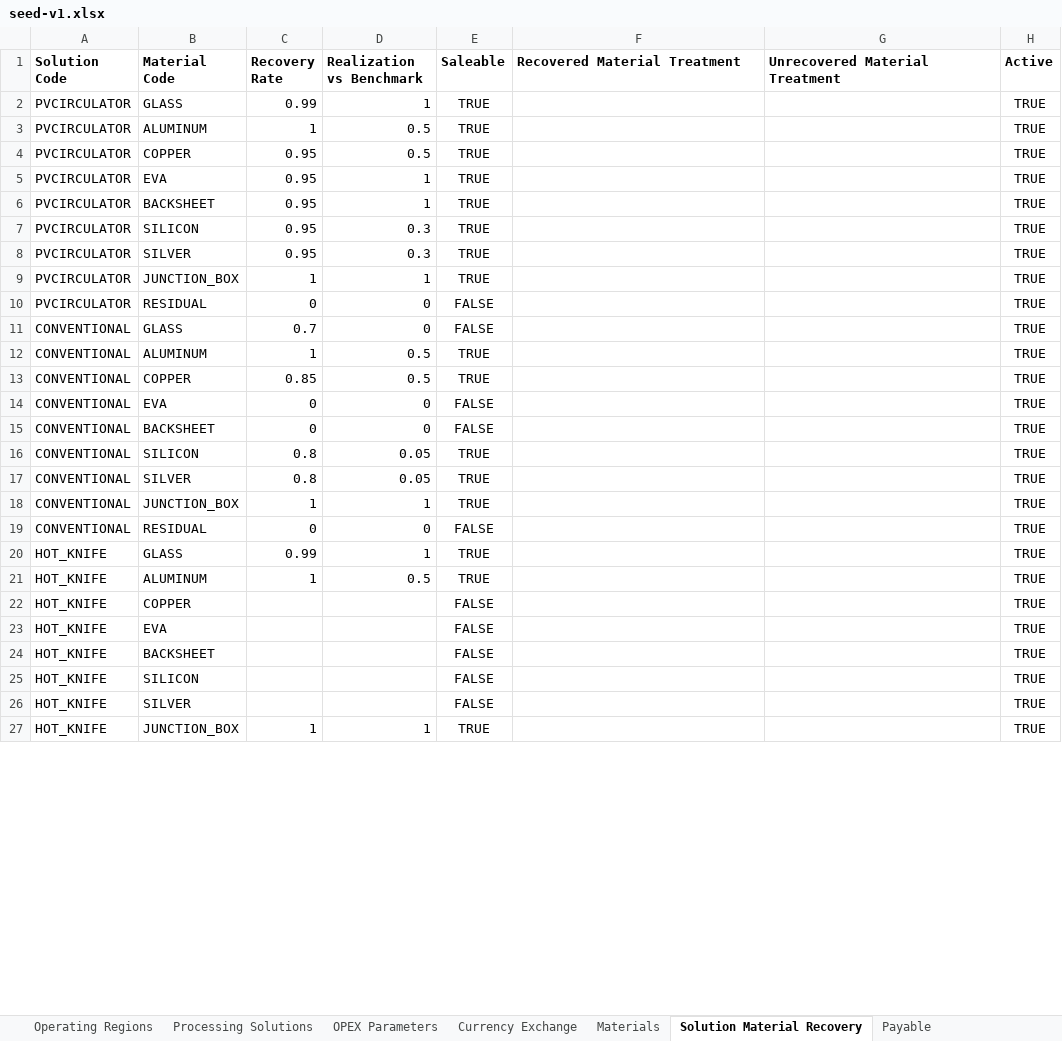
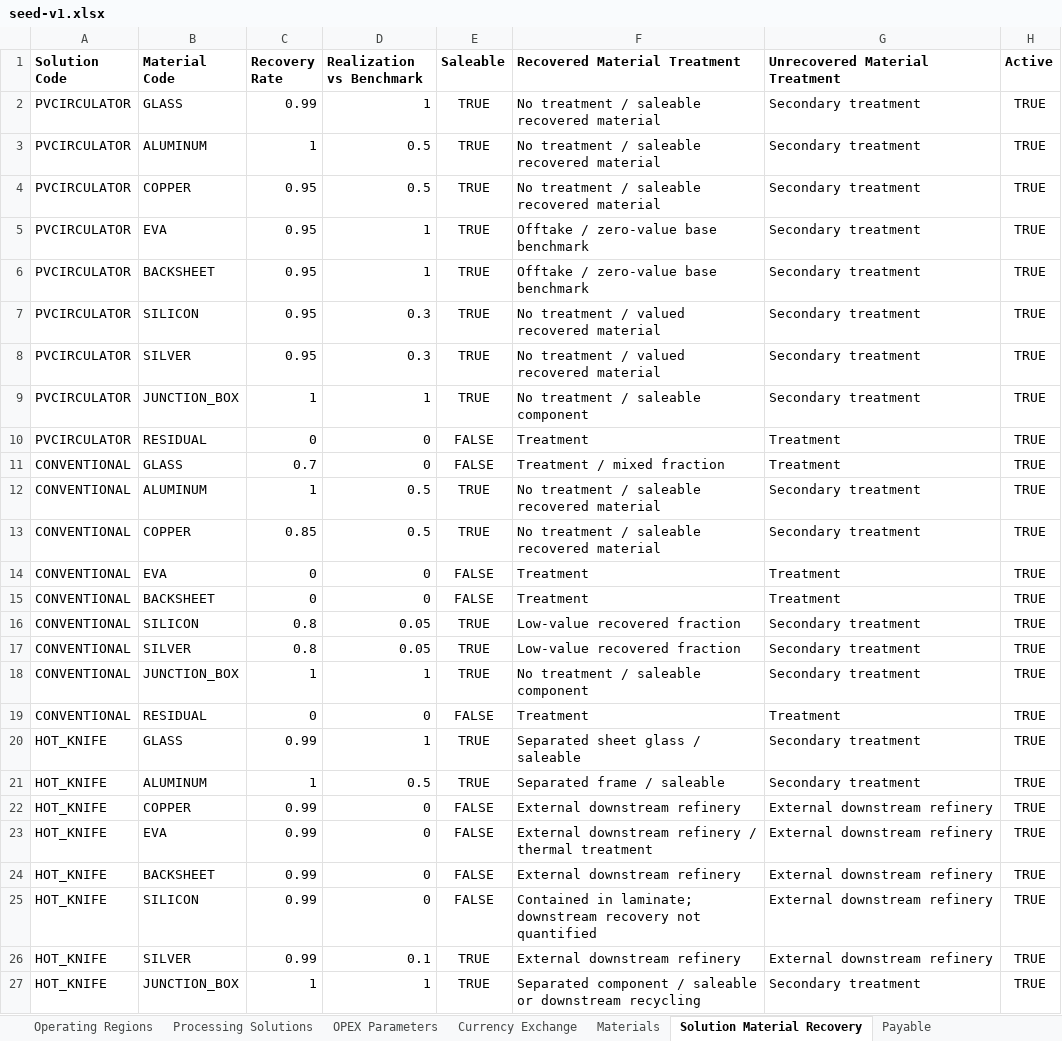
Before and after one commit to andrewhung1028/PVCirconomy, an Excel workbook: data/business-case/seed-v1.xlsx, sheet Solution Material Recovery, drawn as a sheet; only a part is shown; values as stored, in another font and other column widths than the file's, no borders; the diff covers the shown part only; the diff names each change by its address in the sheet, - before the commit and + after, or states it on an @@ line.

```diff
--- a/data/business-case/seed-v1.xlsx (sheet Solution Material Recovery)
+++ b/data/business-case/seed-v1.xlsx (sheet Solution Material Recovery)
-F2:F4 (Recovered Material Treatment): (empty)
+F2:F4 (Recovered Material Treatment): No treatment / saleable recovered material
-G2:G9 (Unrecovered Material Treatment): (empty)
+G2:G9 (Unrecovered Material Treatment): Secondary treatment
-F5:F6 (Recovered Material Treatment): (empty)
+F5:F6 (Recovered Material Treatment): Offtake / zero-value base benchmark
-F7:F8 (Recovered Material Treatment): (empty)
+F7:F8 (Recovered Material Treatment): No treatment / valued recovered material
-F9 (Recovered Material Treatment): (empty)
+F9 (Recovered Material Treatment): No treatment / saleable component
-F10 (Recovered Material Treatment): (empty)
+F10 (Recovered Material Treatment): Treatment
-G10:G11 (Unrecovered Material Treatment): (empty)
+G10:G11 (Unrecovered Material Treatment): Treatment
-F11 (Recovered Material Treatment): (empty)
+F11 (Recovered Material Treatment): Treatment / mixed fraction
-F12:F13 (Recovered Material Treatment): (empty)
+F12:F13 (Recovered Material Treatment): No treatment / saleable recovered material
-G12:G13 (Unrecovered Material Treatment): (empty)
+G12:G13 (Unrecovered Material Treatment): Secondary treatment
-F14:F15 (Recovered Material Treatment): (empty)
+F14:F15 (Recovered Material Treatment): Treatment
-G14:G15 (Unrecovered Material Treatment): (empty)
+G14:G15 (Unrecovered Material Treatment): Treatment
-F16:F17 (Recovered Material Treatment): (empty)
+F16:F17 (Recovered Material Treatment): Low-value recovered fraction
-G16:G18 (Unrecovered Material Treatment): (empty)
+G16:G18 (Unrecovered Material Treatment): Secondary treatment
-F18 (Recovered Material Treatment): (empty)
+F18 (Recovered Material Treatment): No treatment / saleable component
-F19 (Recovered Material Treatment): (empty)
+F19 (Recovered Material Treatment): Treatment
-G19 (Unrecovered Material Treatment): (empty)
+G19 (Unrecovered Material Treatment): Treatment
-F20 (Recovered Material Treatment): (empty)
+F20 (Recovered Material Treatment): Separated sheet glass / saleable
-G20:G21 (Unrecovered Material Treatment): (empty)
+G20:G21 (Unrecovered Material Treatment): Secondary treatment
-F21 (Recovered Material Treatment): (empty)
+F21 (Recovered Material Treatment): Separated frame / saleable
-C22:C26 (Recovery Rate): (empty)
+C22:C26 (Recovery Rate): 0.99
-D22:D25 (Realization vs Benchmark): (empty)
+D22:D25 (Realization vs Benchmark): 0
-F22 (Recovered Material Treatment): (empty)
+F22 (Recovered Material Treatment): External downstream refinery
-G22:G26 (Unrecovered Material Treatment): (empty)
+G22:G26 (Unrecovered Material Treatment): External downstream refinery
-F23 (Recovered Material Treatment): (empty)
+F23 (Recovered Material Treatment): External downstream refinery / thermal treatment
-F24 (Recovered Material Treatment): (empty)
+F24 (Recovered Material Treatment): External downstream refinery
-F25 (Recovered Material Treatment): (empty)
+F25 (Recovered Material Treatment): Contained in laminate; downstream recovery not quantified
-D26 (Realization vs Benchmark): (empty)
+D26 (Realization vs Benchmark): 0.1
-E26 (Saleable): FALSE
+E26 (Saleable): TRUE
-F26 (Recovered Material Treatment): (empty)
+F26 (Recovered Material Treatment): External downstream refinery
-F27 (Recovered Material Treatment): (empty)
+F27 (Recovered Material Treatment): Separated component / saleable or downstream recycling
-G27 (Unrecovered Material Treatment): (empty)
+G27 (Unrecovered Material Treatment): Secondary treatment
```
Also changed, not shown: 4 edited cells elsewhere in this sheet, sheet Operating Regions, sheet OPEX Parameters, sheet Processing Solutions, sheet Currency Exchange, sheet Materials, 17 other files.
